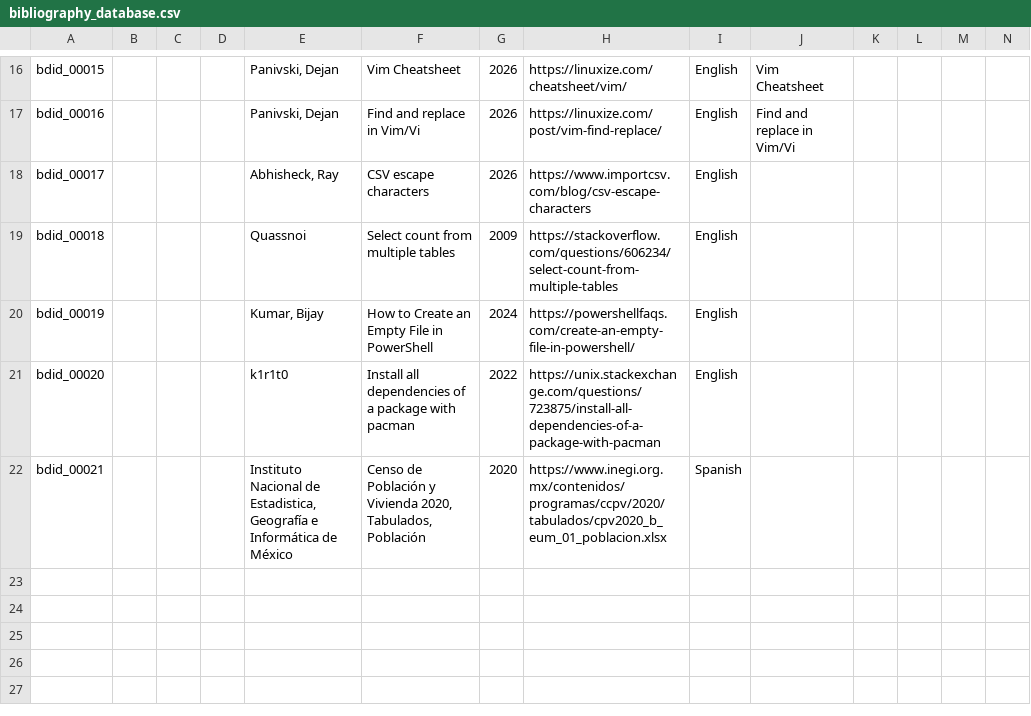
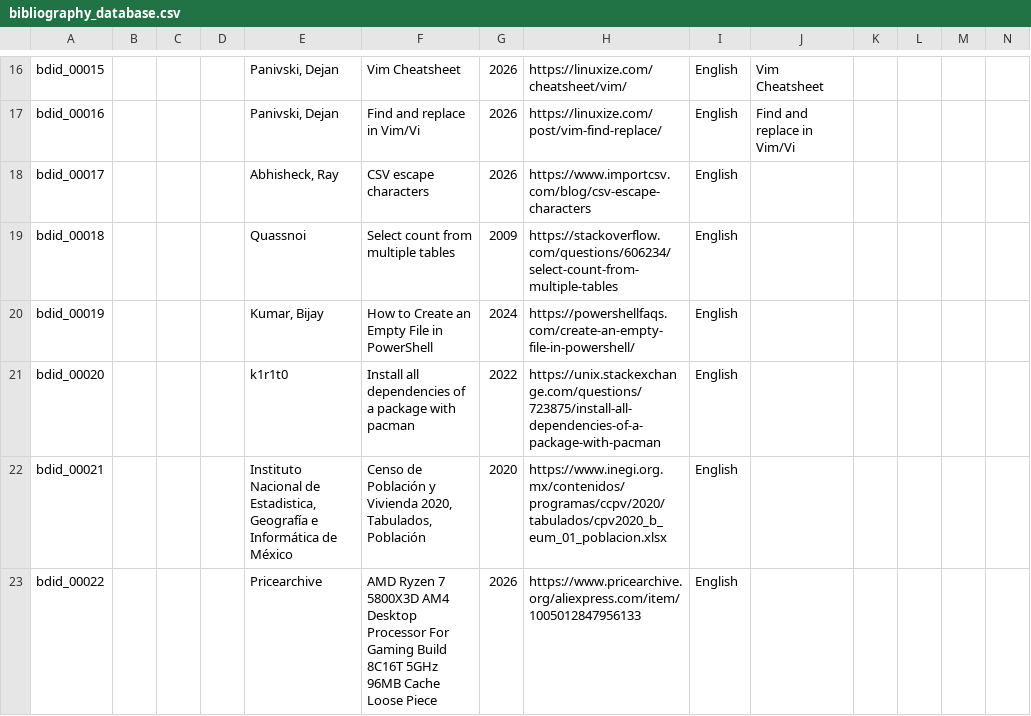
Before and after one commit to ekine3/notes_tDtob, a CSV file: bibliography_database.csv, drawn as a sheet; only a part is shown, gaps mark what is left out; rows hold the shown columns only; the diff names each change by its address in the sheet, - before the commit and + after, or states it on an @@ line.

Commit message:
Update bibliography_database.csv

```diff
--- a/bibliography_database.csv
+++ b/bibliography_database.csv
-I22: Spanish
+I22: English
+row 23: bdid_00022 |  |  |  | Pricearchive | AMD Ryzen 7 5800X3D AM4 Desktop Processor For Gaming Build 8C16T 5GHz 96MB Cache Loose Piece | 2026 | https://www.pricearchive.org/aliexpress.com/item/1005012847956133 | English
```
